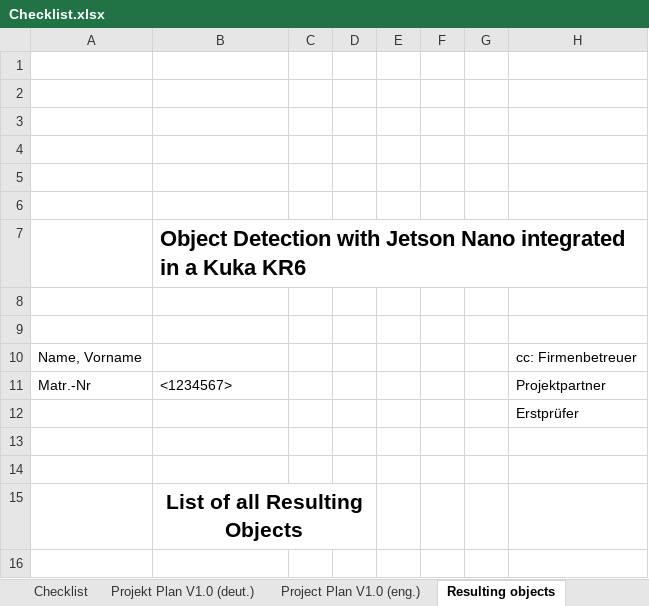
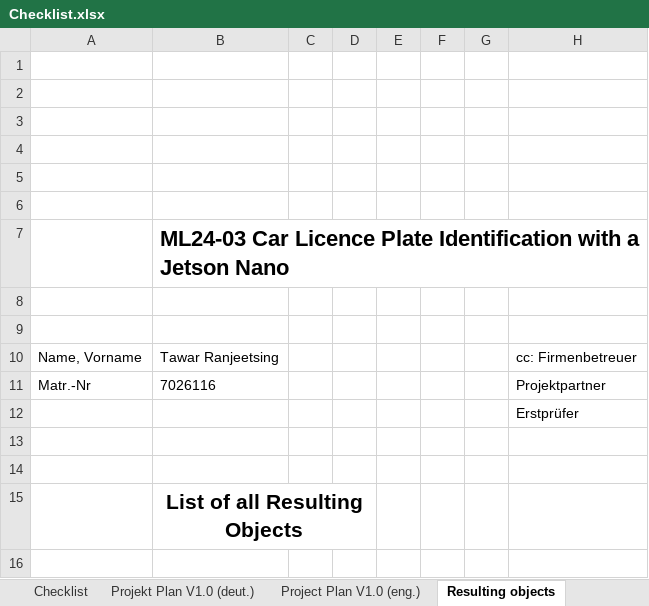
Before and after one commit to ssid1998/jetson-license-plate-entry-exit-system, an Excel workbook: ProjectManagement/Checklist.xlsx, sheet Resulting objects, drawn as a sheet; only a part is shown; values as stored, in another font and other column widths than the file's, no borders; charts and pictures not drawn; the diff names each change by its address in the sheet, - before the commit and + after, or states it on an @@ line.

```diff
--- a/ProjectManagement/Checklist.xlsx (sheet Resulting objects)
+++ b/ProjectManagement/Checklist.xlsx (sheet Resulting objects)
-B7: Object Detection with Jetson Nano integrated in a Kuka KR6
+B7: ML24-03 Car Licence Plate Identification with a Jetson Nano
-B10: (empty)
+B10: Tawar Ranjeetsing
-B11: <1234567>
+B11: 7026116
```
Also changed, not shown: sheet Checklist, charts or pictures, author.xlsx.
